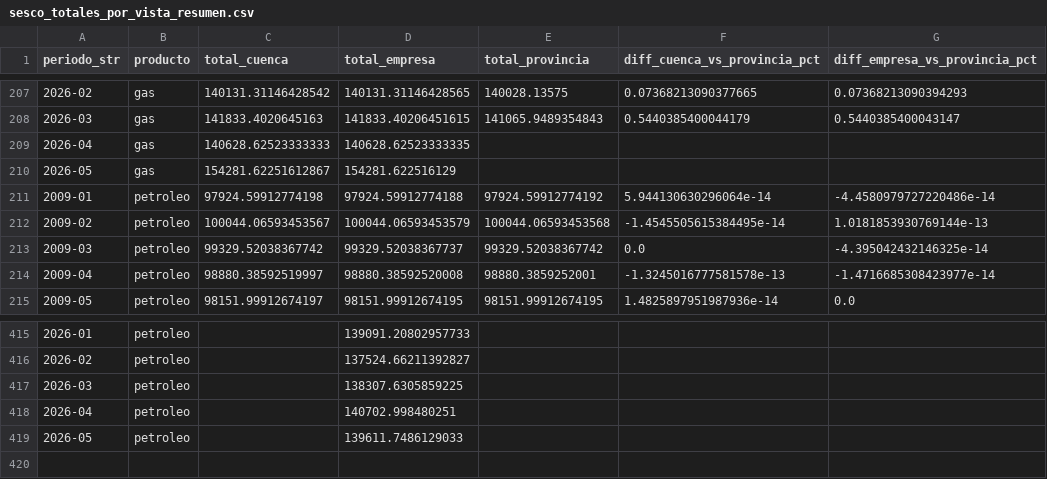
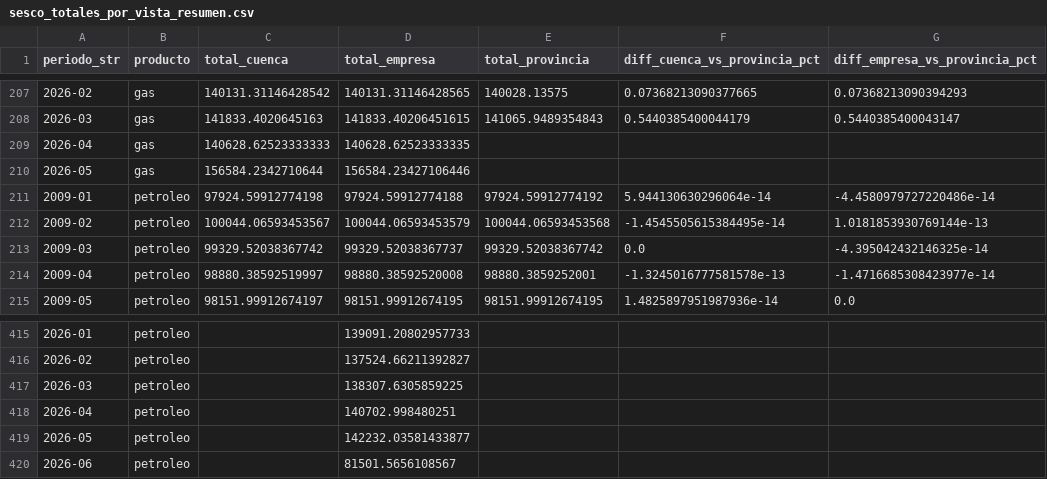
Before and after one commit to ppagano91/DashboardOilAndGasArgentina, a CSV file: exploration/data/processed/sesco_totales_por_vista_resumen.csv, drawn as a sheet; only a part is shown, gaps mark what is left out.

```diff
--- a/exploration/data/processed/sesco_totales_por_vista_resumen.csv
+++ b/exploration/data/processed/sesco_totales_por_vista_resumen.csv
@@ -209,3 +209,3 @@
 2026-04,gas,140628.62523333333,140628.62523333335,,,
-2026-05,gas,154281.62251612867,154281.622516129,,,
+2026-05,gas,156584.2342710644,156584.23427106446,,,
 2009-01,petroleo,97924.59912774198,97924.59912774188,97924.59912774192,5.944130630296064e-14,-4.4580979727220486e-14
@@ -418,2 +418,3 @@
 2026-04,petroleo,,140702.998480251,,,
-2026-05,petroleo,,139611.7486129033,,,
+2026-05,petroleo,,142232.03581433877,,,
+2026-06,petroleo,,81501.5656108567,,,
```
Also changed, not shown: exploration/data/processed/gas_cuenca_model_clean.csv, exploration/data/processed/sesco_validaciones_resumen.csv, 12 other files.
